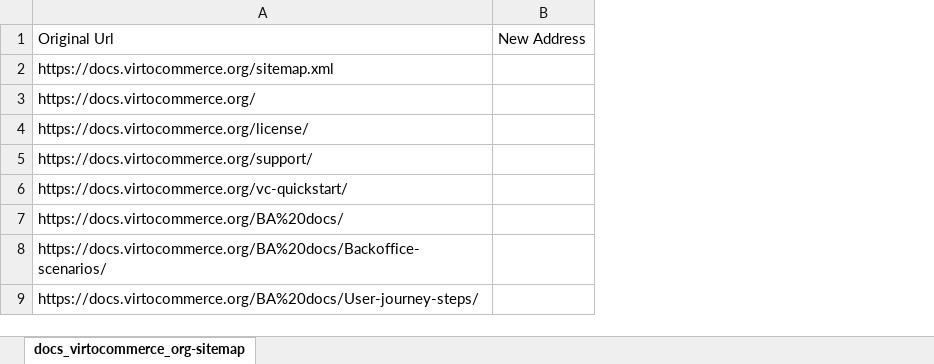
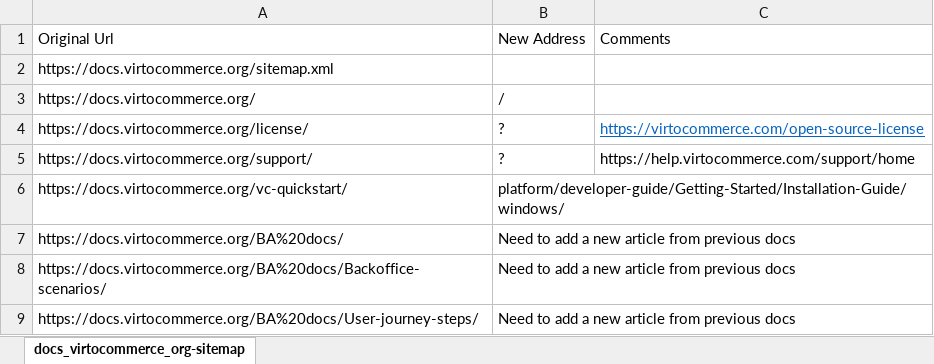
Before and after one commit to VirtoCommerce/vc-docs, an Excel workbook: sitemap/docs_virtocommerce_org-sitemap.xlsx, sheet docs_virtocommerce_org-sitemap, drawn as a sheet; only a part is shown; values as stored, in another font and other column widths than the file's, no borders; removed rows and columns are numbered as before the commit, all else as after; the diff names each change by its address in the sheet, - before the commit and + after, or states it on an @@ line.

```diff
--- a/sitemap/docs_virtocommerce_org-sitemap.xlsx (sheet docs_virtocommerce_org-sitemap)
+++ b/sitemap/docs_virtocommerce_org-sitemap.xlsx (sheet docs_virtocommerce_org-sitemap)
-column B, row 1: New Address
+column B, rows 1-9: New Address |  | / | ? | ? | platform/developer-guide/Getting-Started/Installation-Guide/windows/ | Need to add a new article from previous docs | Need to add a new article from previous docs | Need to add a new article from previous docs
+column C, rows 1-5: Comments |  |  | https://virtocommerce.com/open-source-license | https://help.virtocommerce.com/support/home
```
Also changed, not shown: sitemap/docs_virtocommerce_org_new_dev_docs-sitemap.xlsx, sitemap/docs_virtocommerce_org_new_user_docs-sitemap.xlsx, 4 other files.
